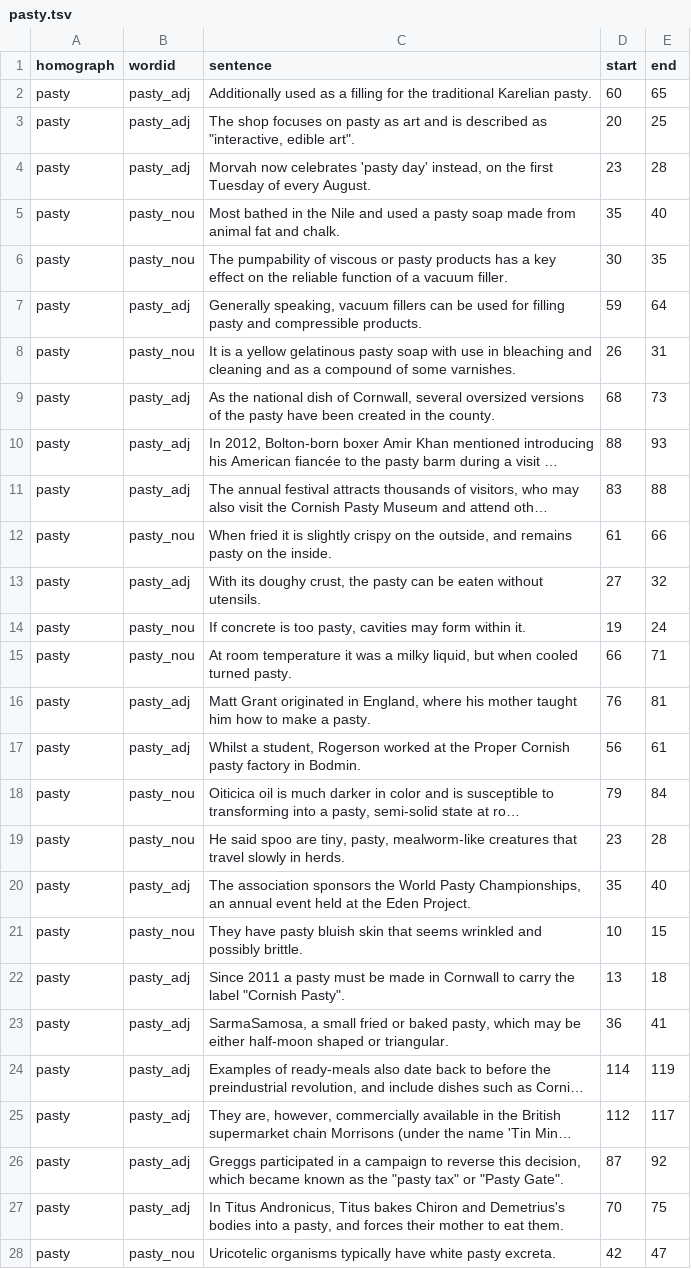
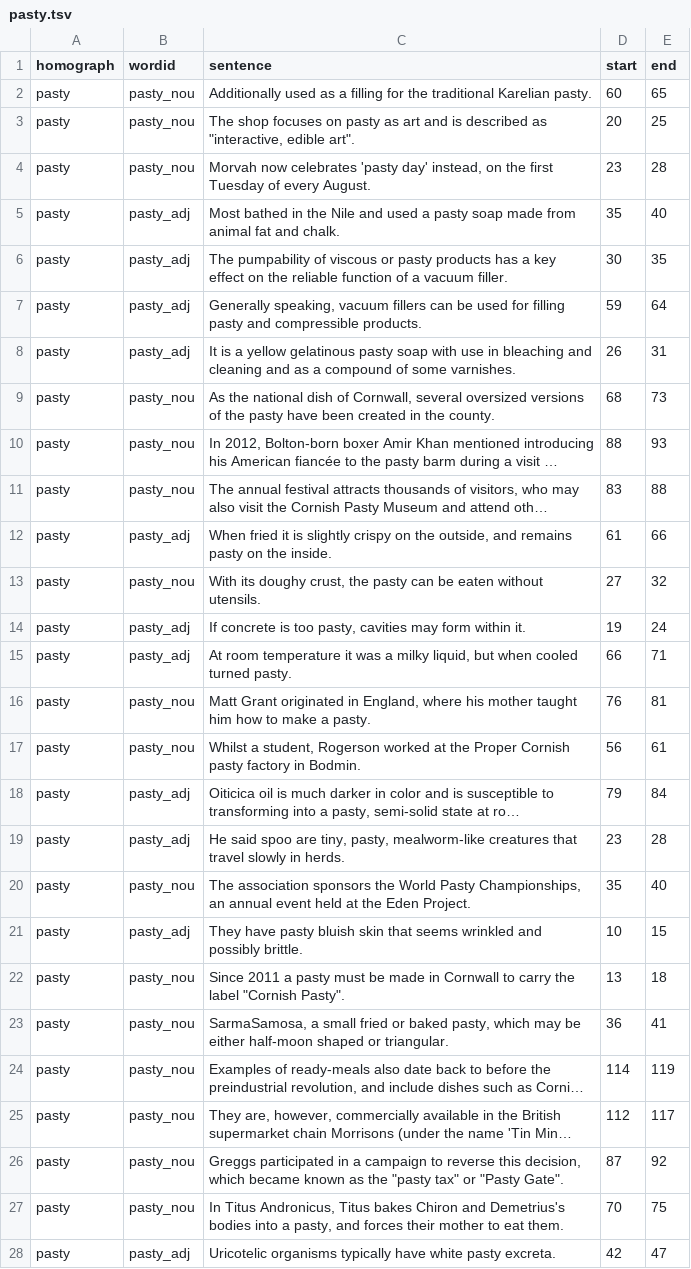
Before and after one commit to google-research-datasets/WikipediaHomographData, a TSV file: data/train/pasty.tsv, drawn as a sheet; only a part is shown; long unchanged cells end in …; the diff covers the shown part only; the diff names each change by its address in the sheet, - before the commit and + after, or states it on an @@ line.

Commit message:
switches wordids for pasty pronunciations and corrects wordid for sample on line 7 in train set

```diff
--- a/data/train/pasty.tsv
+++ b/data/train/pasty.tsv
-B2:B4 (wordid): pasty_adj
+B2:B4 (wordid): pasty_nou
-B5:B6 (wordid): pasty_nou
+B5:B6 (wordid): pasty_adj
-B8 (wordid): pasty_nou
+B8 (wordid): pasty_adj
-B9:B11 (wordid): pasty_adj
+B9:B11 (wordid): pasty_nou
-B12 (wordid): pasty_nou
+B12 (wordid): pasty_adj
-B13 (wordid): pasty_adj
+B13 (wordid): pasty_nou
-B14:B15 (wordid): pasty_nou
+B14:B15 (wordid): pasty_adj
-B16:B17 (wordid): pasty_adj
+B16:B17 (wordid): pasty_nou
-B18:B19 (wordid): pasty_nou
+B18:B19 (wordid): pasty_adj
-B20 (wordid): pasty_adj
+B20 (wordid): pasty_nou
-B21 (wordid): pasty_nou
+B21 (wordid): pasty_adj
-B22:B27 (wordid): pasty_adj
+B22:B27 (wordid): pasty_nou
-B28 (wordid): pasty_nou
+B28 (wordid): pasty_adj
```
Also changed, not shown: 58 edited cells elsewhere in this file.
